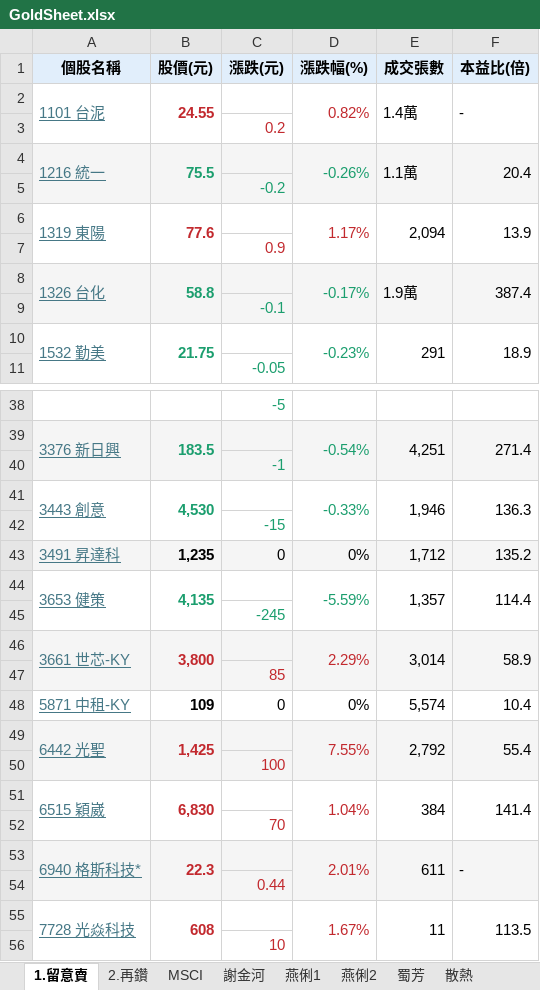
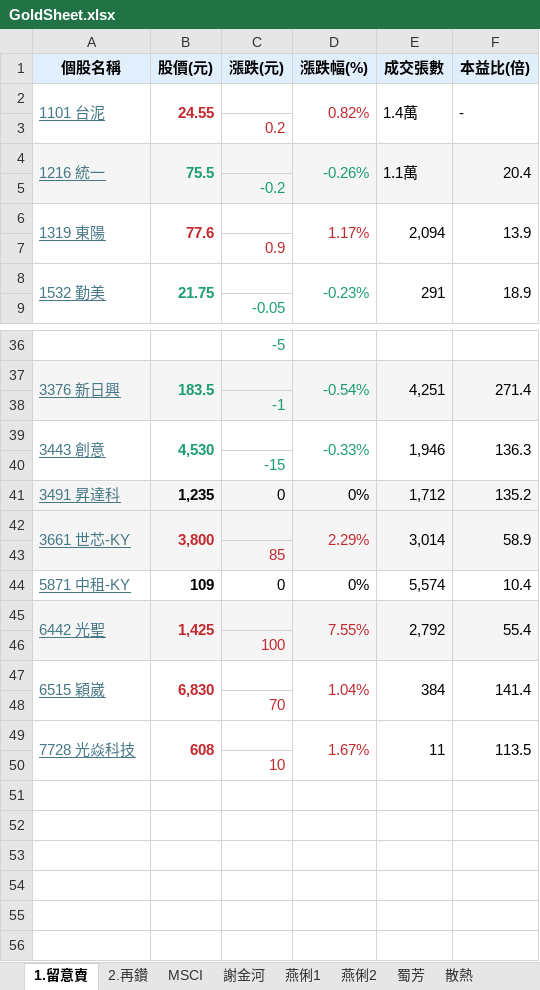
Before and after one commit to ONicole0101/Gold, an Excel workbook: Allcsv/GoldSheet.xlsx, sheet 1.留意賣, drawn as a sheet; only a part is shown, gaps mark what is left out; values as stored, in another font and other column widths than the file's, no borders; charts and pictures not drawn; the diff names each change by its address in the sheet, - before the commit and + after, or states it on an @@ line.

Commit message:
Add files via upload

```diff
--- a/Allcsv/GoldSheet.xlsx (sheet 1.留意賣)
+++ b/Allcsv/GoldSheet.xlsx (sheet 1.留意賣)
-row 8: 1326 台化 | 58.8 |  | -0.17% | 1.9萬 | 387.4
-row 9:  |  | -0.1
-row 44: 3653 健策 | 4,135 |  | -5.59% | 1,357 | 114.4
-row 45:  |  | -245
-row 53: 6940 格斯科技* | 22.3 |  | 2.01% | 611 | -
-row 54:  |  | 0.44
```
Also changed, not shown: charts or pictures.
